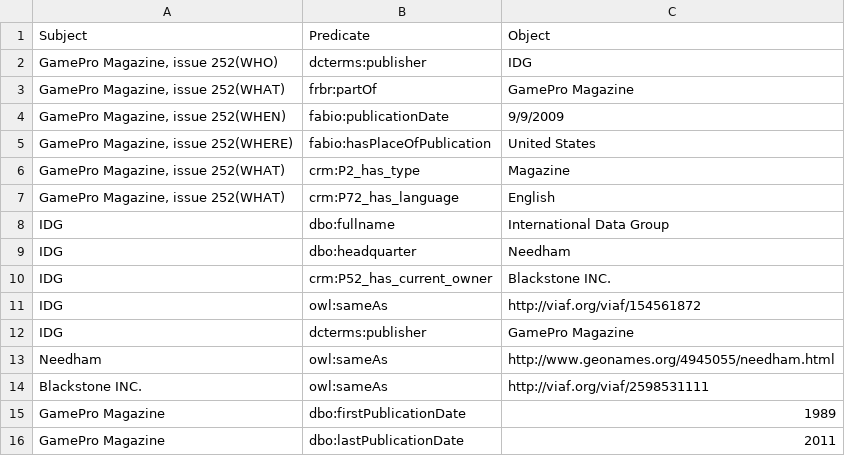
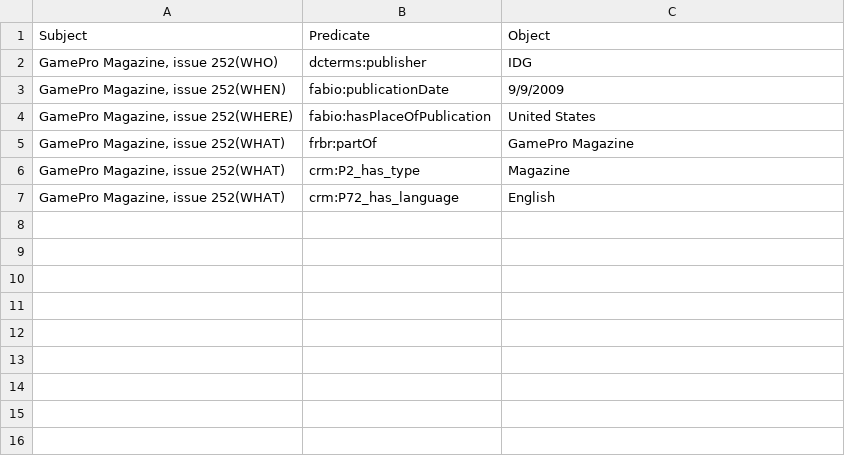
Before and after one commit to leonardozilli/Assassins-CHreed, a CSV file: csv/CSV Production - Magazine.csv, drawn as a sheet.

Commit message:
csv tables tabs

```diff
--- a/csv/CSV Production - Magazine.csv
+++ b/csv/CSV Production - Magazine.csv
@@ -2,15 +2,6 @@ Subject,Predicate,Object
 "GamePro Magazine, issue 252(WHO)",dcterms:publisher,IDG
-"GamePro Magazine, issue 252(WHAT)",frbr:partOf,GamePro Magazine
 "GamePro Magazine, issue 252(WHEN)",fabio:publicationDate,9/9/2009
 "GamePro Magazine, issue 252(WHERE)",fabio:hasPlaceOfPublication,United States
+"GamePro Magazine, issue 252(WHAT)",frbr:partOf,GamePro Magazine
 "GamePro Magazine, issue 252(WHAT)",crm:P2_has_type,Magazine
 "GamePro Magazine, issue 252(WHAT)",crm:P72_has_language,English
-IDG,dbo:fullname,International Data Group
-IDG,dbo:headquarter,Needham
-IDG,crm:P52_has_current_owner,Blackstone INC.
-IDG,owl:sameAs,http://viaf.org/viaf/154561872
-IDG,dcterms:publisher,GamePro Magazine
-Needham,owl:sameAs,http://www.geonames.org/4945055/needham.html
-Blackstone INC.,owl:sameAs,http://viaf.org/viaf/2598531111
-GamePro Magazine,dbo:firstPublicationDate,1989
-GamePro Magazine,dbo:lastPublicationDate,2011
```
Also changed, not shown: csv/CSV Production - Drawing.csv, csv/CSV Production - Painting.csv, 7 other files.
